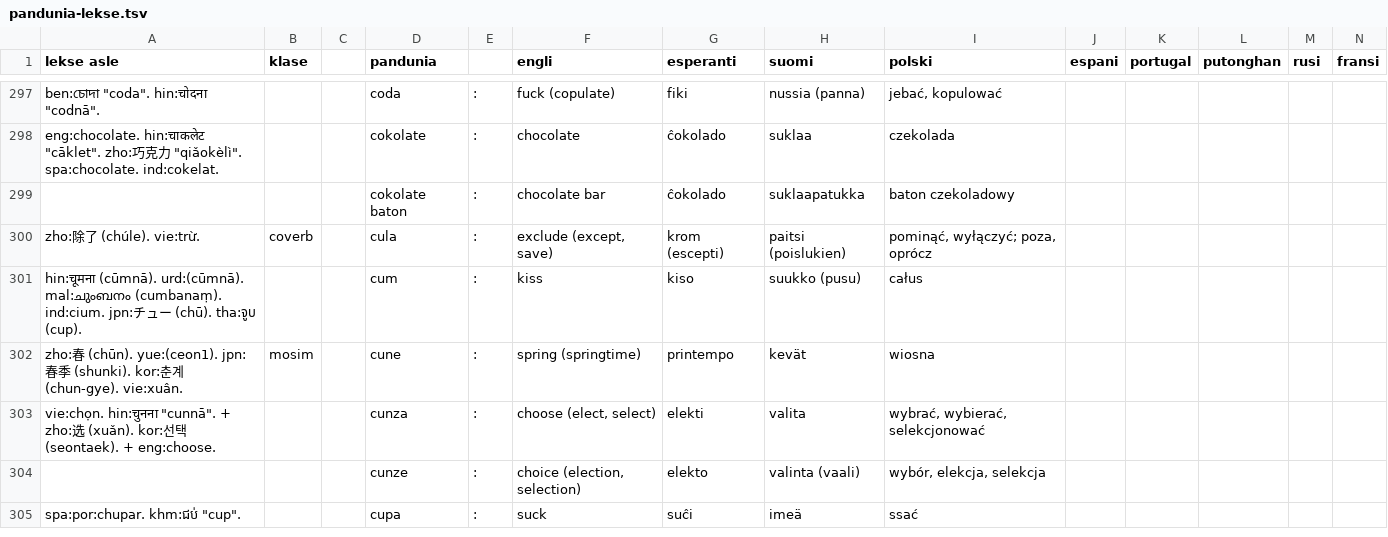
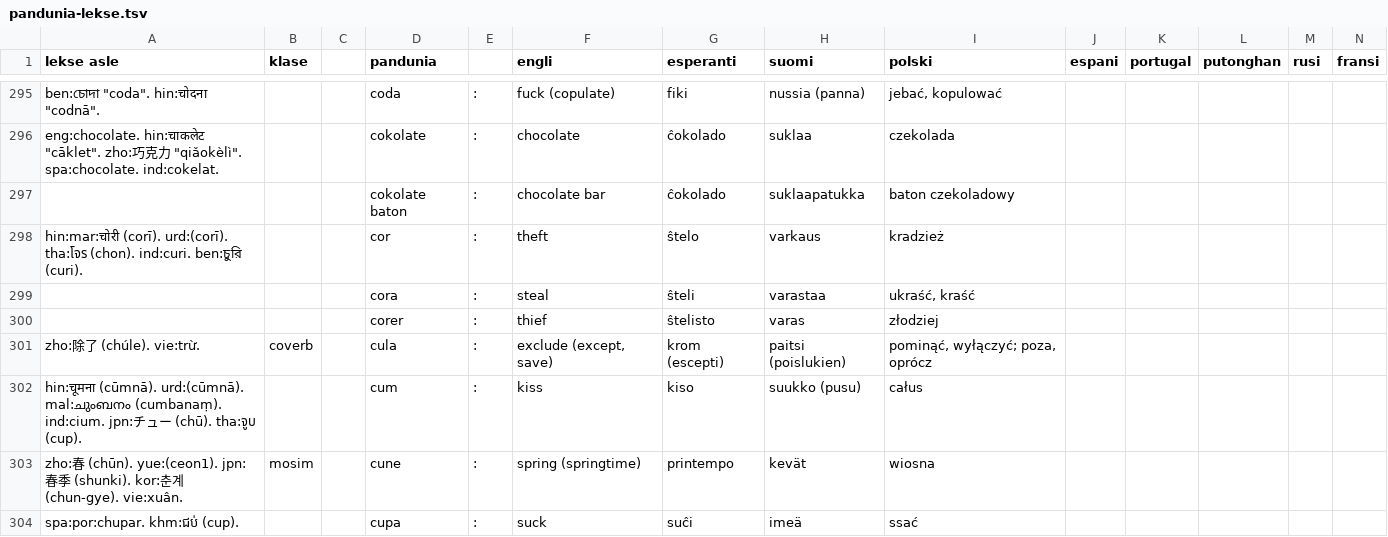
Before and after one commit to barumau/pandunia, a TSV file: pandunia-lekse.tsv, drawn as a sheet; only a part is shown, gaps mark what is left out; the diff covers the shown part only.

```diff
--- a/pandunia-lekse.tsv
+++ b/pandunia-lekse.tsv
@@ -299,2 +297,5 @@ eng:chocolate. hin:चाकलेट "cāklet". zho:巧克力 "qiǎokèlì". sp
 			cokolate baton	:	chocolate bar	ĉokolado	suklaapatukka	baton czekoladowy					
+hin:mar:चोरी (corī). urd:(corī). tha:โจร (chon). ind:curi. ben:চুরি (curi).			cor	:	theft	ŝtelo	varkaus	kradzież					
+			cora	:	steal	ŝteli	varastaa	ukraść, kraść					
+			corer	:	thief	ŝtelisto	varas	złodziej					
 zho:除了 (chúle). vie:trừ.	coverb		cula	:	exclude (except, save)	krom (escepti)	paitsi (poislukien)	pominąć, wyłączyć; poza, oprócz					
@@ -302,4 +303,2 @@ hin:चूमना (cūmnā). urd:(cūmnā). mal:ചുംബനം (cumbanaṃ
 zho:春 (chūn). yue:(ceon1). jpn:春季 (shunki). kor:춘계 (chun-gye). vie:xuân. 	mosim		cune	:	spring (springtime)	printempo	kevät	wiosna					
-vie:chọn. hin:चुनना "cunnā". + zho:选 (xuǎn). kor:선택 (seontaek). + eng:choose.			cunza	:	choose (elect, select)	elekti	valita	wybrać, wybierać, selekcjonować					
-			cunze	:	choice (election, selection)	elekto	valinta (vaali)	wybór, elekcja, selekcja					
-spa:por:chupar. khm:ជប់ "cup".			cupa	:	suck	suĉi	imeä	ssać					
+spa:por:chupar. khm:ជប់ (cup).			cupa	:	suck	suĉi	imeä	ssać					
```
Also changed, not shown: 12 added rows, 10 removed rows and 25 edited cells elsewhere in this file, 23 other files.
